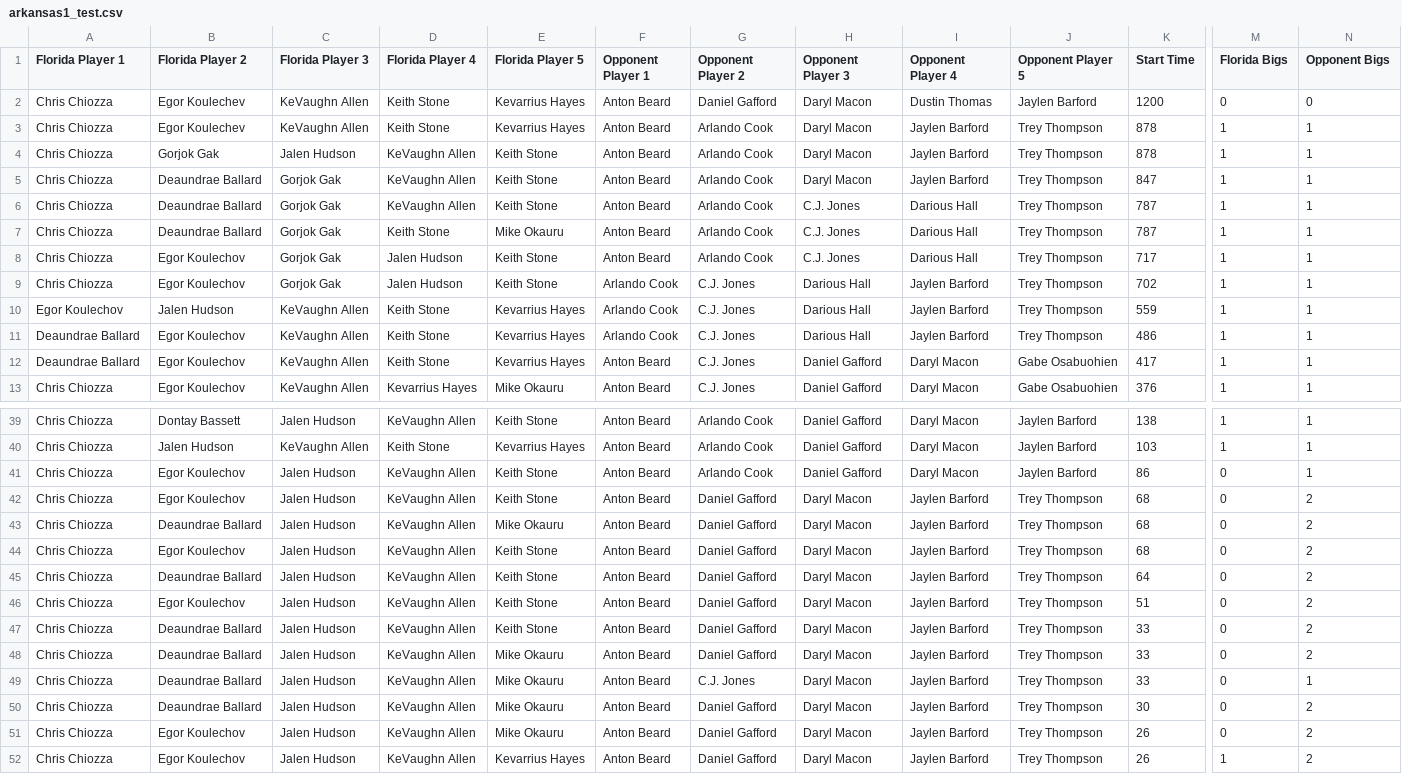
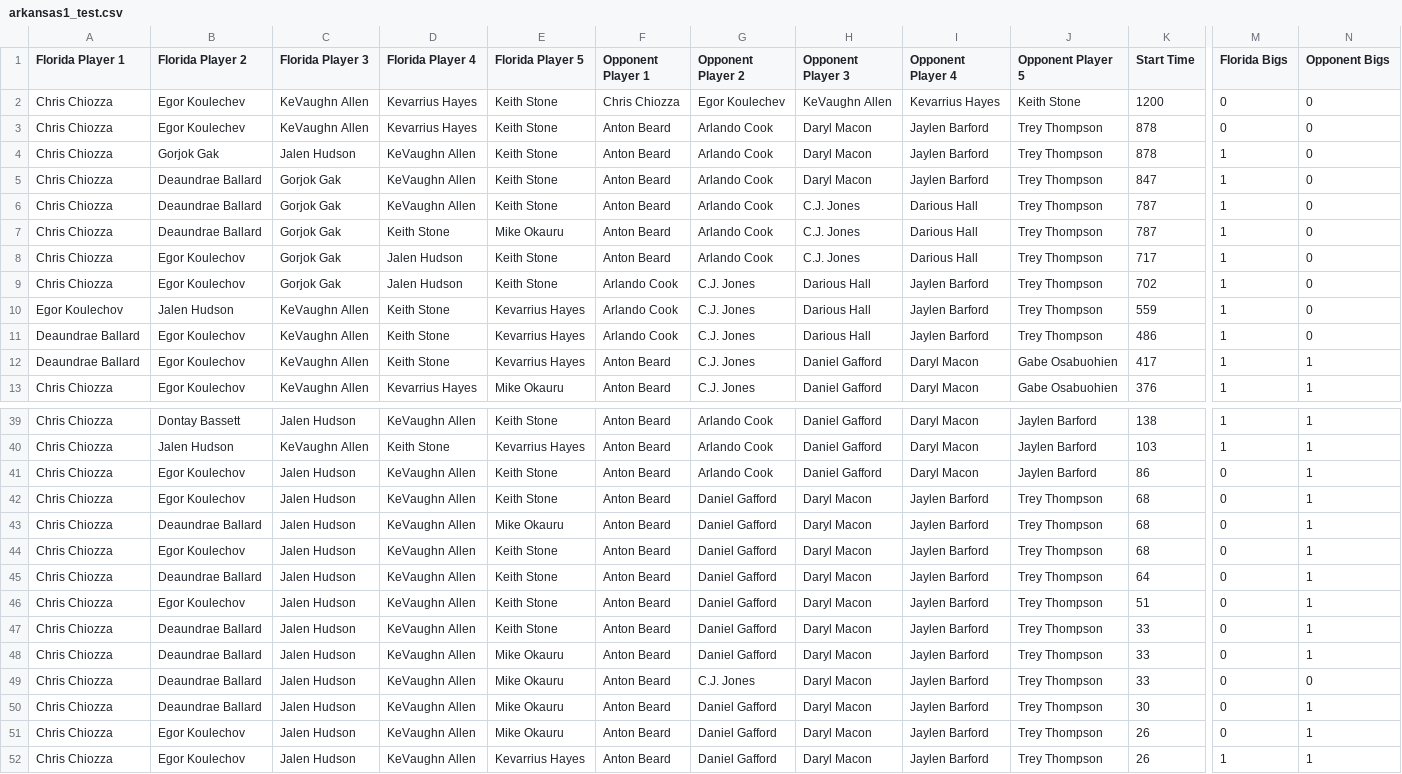
Before and after one commit to ppatel115/BasketballParser, a CSV file: arkansas1_test.csv, drawn as a sheet; only a part is shown, gaps mark what is left out; the diff covers the shown part only; the diff names each change by its address in the sheet, - before the commit and + after, or states it on an @@ line.

```diff
--- a/arkansas1_test.csv
+++ b/arkansas1_test.csv
-D2:D3 (Florida Player 4): Keith Stone
+D2:D3 (Florida Player 4): Kevarrius Hayes
-E2:E3 (Florida Player 5): Kevarrius Hayes
+E2:E3 (Florida Player 5): Keith Stone
-F2 (Opponent Player 1): Anton Beard
+F2 (Opponent Player 1): Chris Chiozza
-G2 (Opponent Player 2): Daniel Gafford
+G2 (Opponent Player 2): Egor Koulechev
-H2 (Opponent Player 3): Daryl Macon
+H2 (Opponent Player 3): KeVaughn Allen
-I2 (Opponent Player 4): Dustin Thomas
+I2 (Opponent Player 4): Kevarrius Hayes
-J2 (Opponent Player 5): Jaylen Barford
+J2 (Opponent Player 5): Keith Stone
-M3 (Florida Bigs): 1
+M3 (Florida Bigs): 0
-N3:N11 (Opponent Bigs): 1
+N3:N11 (Opponent Bigs): 0
-N42:N48 (Opponent Bigs): 2
+N42:N48 (Opponent Bigs): 1
-N49 (Opponent Bigs): 1
+N49 (Opponent Bigs): 0
-N50:N52 (Opponent Bigs): 2
+N50:N52 (Opponent Bigs): 1
```
Also changed, not shown: 8 edited cells elsewhere in this file, 2 other files.
